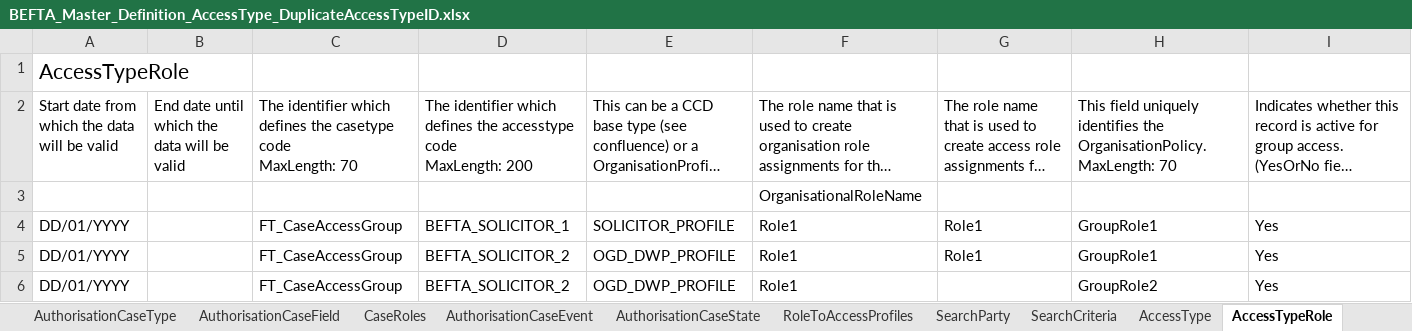
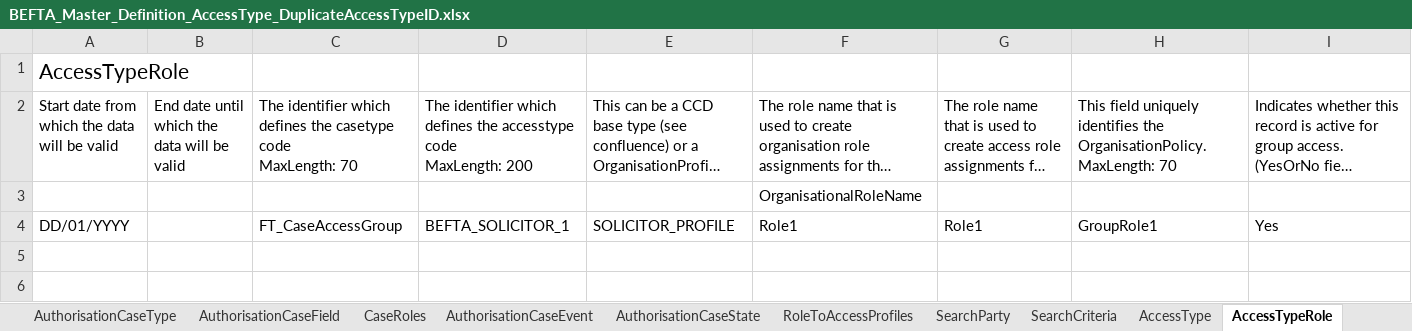
Before and after one commit to hmcts/ccd-test-definitions, an Excel workbook: src/main/resources/uk/gov/hmcts/ccd/test_definitions/invalid/accesstypes/BEFTA_Master_Definition_AccessType_DuplicateAccessTypeID.xlsx, sheet AccessTypeRole, drawn as a sheet; only a part is shown; long unchanged cells end in …; values as stored, in another font and other column widths than the file's, no borders; table styles not drawn; rows hold the shown columns only; the diff names each change by its address in the sheet, - before the commit and + after, or states it on an @@ line.

Commit message:
GA-133 update test files and version

```diff
--- a/src/main/resources/uk/gov/hmcts/ccd/test_definitions/invalid/accesstypes/BEFTA_Master_Definition_AccessType_DuplicateAccessTypeID.xlsx (sheet AccessTypeRole)
+++ b/src/main/resources/uk/gov/hmcts/ccd/test_definitions/invalid/accesstypes/BEFTA_Master_Definition_AccessType_DuplicateAccessTypeID.xlsx (sheet AccessTypeRole)
-row 5: DD/01/YYYY |  | FT_CaseAccessGroup | BEFTA_SOLICITOR_2 | OGD_DWP_PROFILE | Role1 | Role1 | GroupRole1 | Yes
-row 6: DD/01/YYYY |  | FT_CaseAccessGroup | BEFTA_SOLICITOR_2 | OGD_DWP_PROFILE | Role1 |  | GroupRole2 | Yes
```
Also changed, not shown: src/main/resources/uk/gov/hmcts/ccd/test_definitions/invalid/accesstypes/BEFTA_Master_Definition_AccessType_DisplayIsInvalid.xlsx, src/main/resources/uk/gov/hmcts/ccd/test_definitions/invalid/accesstypes/BEFTA_Master_Definition_AccessType_MissingDescription.xlsx, 2 other files.
